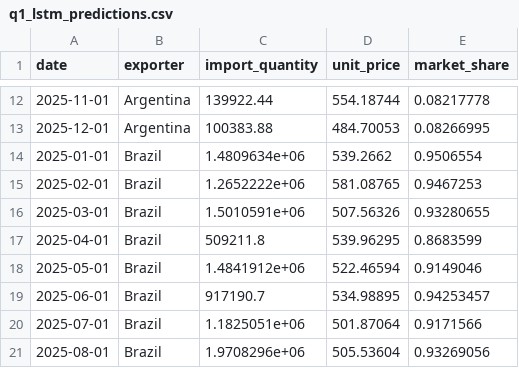
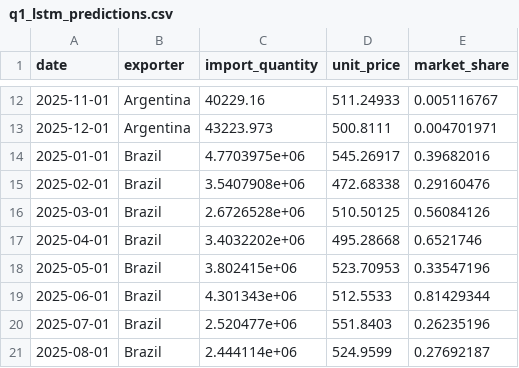
Before and after one commit to twj0/2025apmcm, a CSV file: 2025/results/q1/LSTM/q1_lstm_predictions.csv, drawn as a sheet; only a part is shown, gaps mark what is left out; the diff covers the shown part only.

```diff
--- a/2025/results/q1/LSTM/q1_lstm_predictions.csv
+++ b/2025/results/q1/LSTM/q1_lstm_predictions.csv
@@ -12,10 +12,10 @@ date,exporter,import_quantity,unit_price,market_share
-2025-11-01,Argentina,139922.44,554.18744,0.08217778
-2025-12-01,Argentina,100383.88,484.70053,0.08266995
-2025-01-01,Brazil,1.4809634e+06,539.2662,0.9506554
-2025-02-01,Brazil,1.2652222e+06,581.08765,0.9467253
-2025-03-01,Brazil,1.5010591e+06,507.56326,0.93280655
-2025-04-01,Brazil,509211.8,539.96295,0.8683599
-2025-05-01,Brazil,1.4841912e+06,522.46594,0.9149046
-2025-06-01,Brazil,917190.7,534.98895,0.94253457
-2025-07-01,Brazil,1.1825051e+06,501.87064,0.9171566
-2025-08-01,Brazil,1.9708296e+06,505.53604,0.93269056
+2025-11-01,Argentina,40229.16,511.24933,0.005116767
+2025-12-01,Argentina,43223.973,500.8111,0.004701971
+2025-01-01,Brazil,4.7703975e+06,545.26917,0.39682016
+2025-02-01,Brazil,3.5407908e+06,472.68338,0.29160476
+2025-03-01,Brazil,2.6726528e+06,510.50125,0.56084126
+2025-04-01,Brazil,3.4032202e+06,495.28668,0.6521746
+2025-05-01,Brazil,3.802415e+06,523.70953,0.33547196
+2025-06-01,Brazil,4.301343e+06,512.5533,0.81429344
+2025-07-01,Brazil,2.520477e+06,551.8403,0.26235196
+2025-08-01,Brazil,2.444114e+06,524.9599,0.27692187
```
Also changed, not shown: 78 edited cells elsewhere in this file, 2025/results/q1/LSTM/q1_lstm_history.csv, 2025/results/q5/ml/model_comparison.csv, 35 other files.
